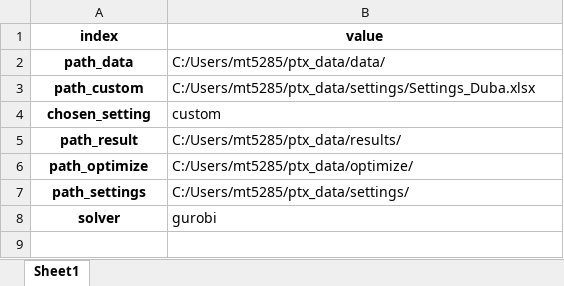
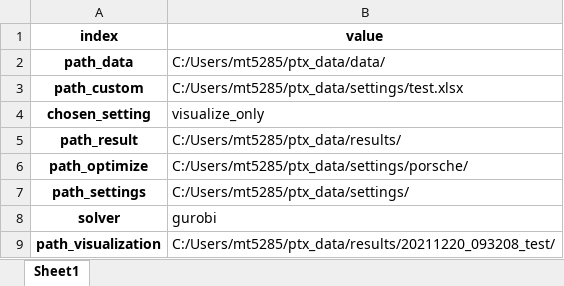
Before and after one commit to ulicious/ptx_now, an Excel workbook: ptx_now/base_settings.xlsx, sheet Sheet1, drawn as a sheet; values as stored, in another font and other column widths than the file's, no borders; the diff names each change by its address in the sheet, - before the commit and + after, or states it on an @@ line.

Commit message:
Enable visualization of results; Minor adjustments

```diff
--- a/ptx_now/base_settings.xlsx (sheet Sheet1)
+++ b/ptx_now/base_settings.xlsx (sheet Sheet1)
-B3 (value): C:/Users/mt5285/ptx_data/settings/Settings_Duba.xlsx
+B3 (value): C:/Users/mt5285/ptx_data/settings/test.xlsx
-B4 (value): custom
+B4 (value): visualize_only
-B6 (value): C:/Users/mt5285/ptx_data/optimize/
+B6 (value): C:/Users/mt5285/ptx_data/settings/porsche/
+row 9: path_visualization | C:/Users/mt5285/ptx_data/results/20211220_093208_test/
```
Also changed, not shown: 12 other files.
